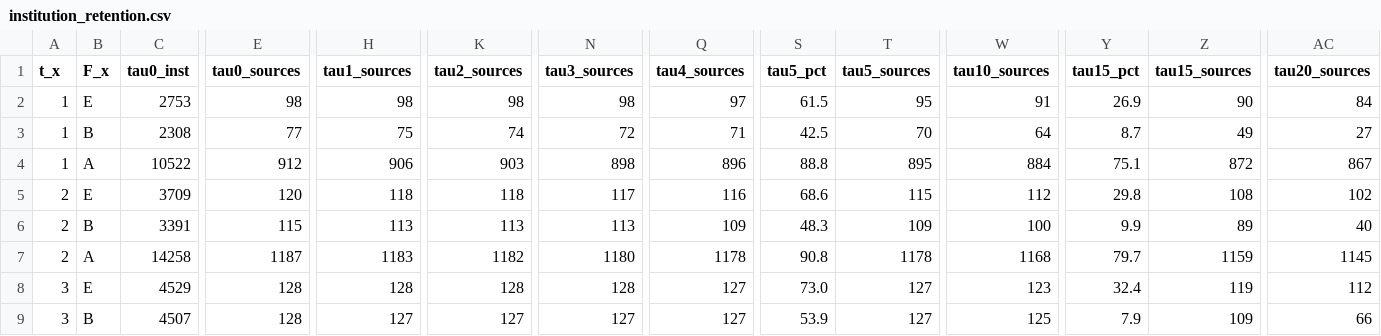
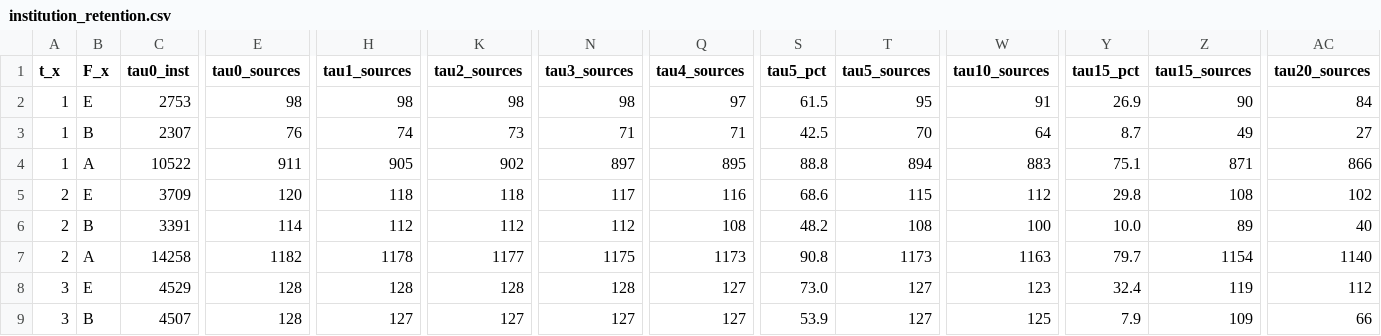
Before and after one commit to LarryCram/EconomicsBusiness, a CSV file: data/institution_retention.csv, drawn as a sheet; only a part is shown, gaps mark what is left out; the diff covers the shown part only; the diff names each change by its address in the sheet, - before the commit and + after, or states it on an @@ line.

```diff
--- a/data/institution_retention.csv
+++ b/data/institution_retention.csv
-C3 (tau0_inst): 2308
+C3 (tau0_inst): 2307
-E3 (tau0_sources): 77
+E3 (tau0_sources): 76
-H3 (tau1_sources): 75
+H3 (tau1_sources): 74
-K3 (tau2_sources): 74
+K3 (tau2_sources): 73
-N3 (tau3_sources): 72
+N3 (tau3_sources): 71
-E4 (tau0_sources): 912
+E4 (tau0_sources): 911
-H4 (tau1_sources): 906
+H4 (tau1_sources): 905
-K4 (tau2_sources): 903
+K4 (tau2_sources): 902
-N4 (tau3_sources): 898
+N4 (tau3_sources): 897
-Q4 (tau4_sources): 896
+Q4 (tau4_sources): 895
-T4 (tau5_sources): 895
+T4 (tau5_sources): 894
-W4 (tau10_sources): 884
+W4 (tau10_sources): 883
-Z4 (tau15_sources): 872
+Z4 (tau15_sources): 871
-AC4 (tau20_sources): 867
+AC4 (tau20_sources): 866
-E6 (tau0_sources): 115
+E6 (tau0_sources): 114
-H6 (tau1_sources): 113
+H6 (tau1_sources): 112
-K6 (tau2_sources): 113
+K6 (tau2_sources): 112
-N6 (tau3_sources): 113
+N6 (tau3_sources): 112
-Q6 (tau4_sources): 109
+Q6 (tau4_sources): 108
-S6 (tau5_pct): 48.3
+S6 (tau5_pct): 48.2
-T6 (tau5_sources): 109
+T6 (tau5_sources): 108
-Y6 (tau15_pct): 9.9
+Y6 (tau15_pct): 10.0
-E7 (tau0_sources): 1187
+E7 (tau0_sources): 1182
-H7 (tau1_sources): 1183
+H7 (tau1_sources): 1178
-K7 (tau2_sources): 1182
+K7 (tau2_sources): 1177
-N7 (tau3_sources): 1180
+N7 (tau3_sources): 1175
-Q7 (tau4_sources): 1178
+Q7 (tau4_sources): 1173
-T7 (tau5_sources): 1178
+T7 (tau5_sources): 1173
-W7 (tau10_sources): 1168
+W7 (tau10_sources): 1163
-Z7 (tau15_sources): 1159
+Z7 (tau15_sources): 1154
-AC7 (tau20_sources): 1145
+AC7 (tau20_sources): 1140
```
Also changed, not shown: 53 edited cells elsewhere in this file, data/comprehensive_journal_list.csv, data/sjl_dropped_sources.csv, 17 other files.
